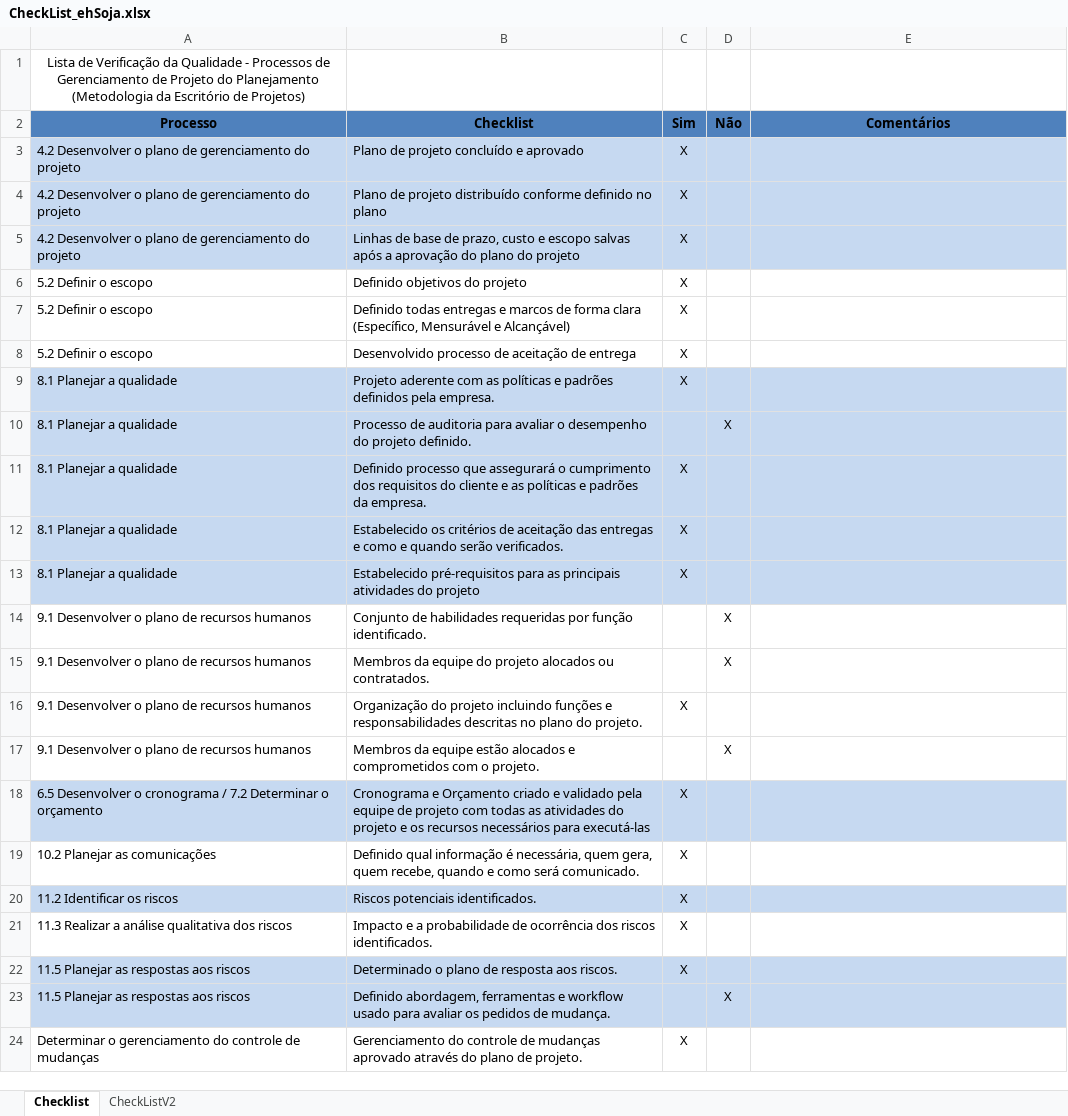
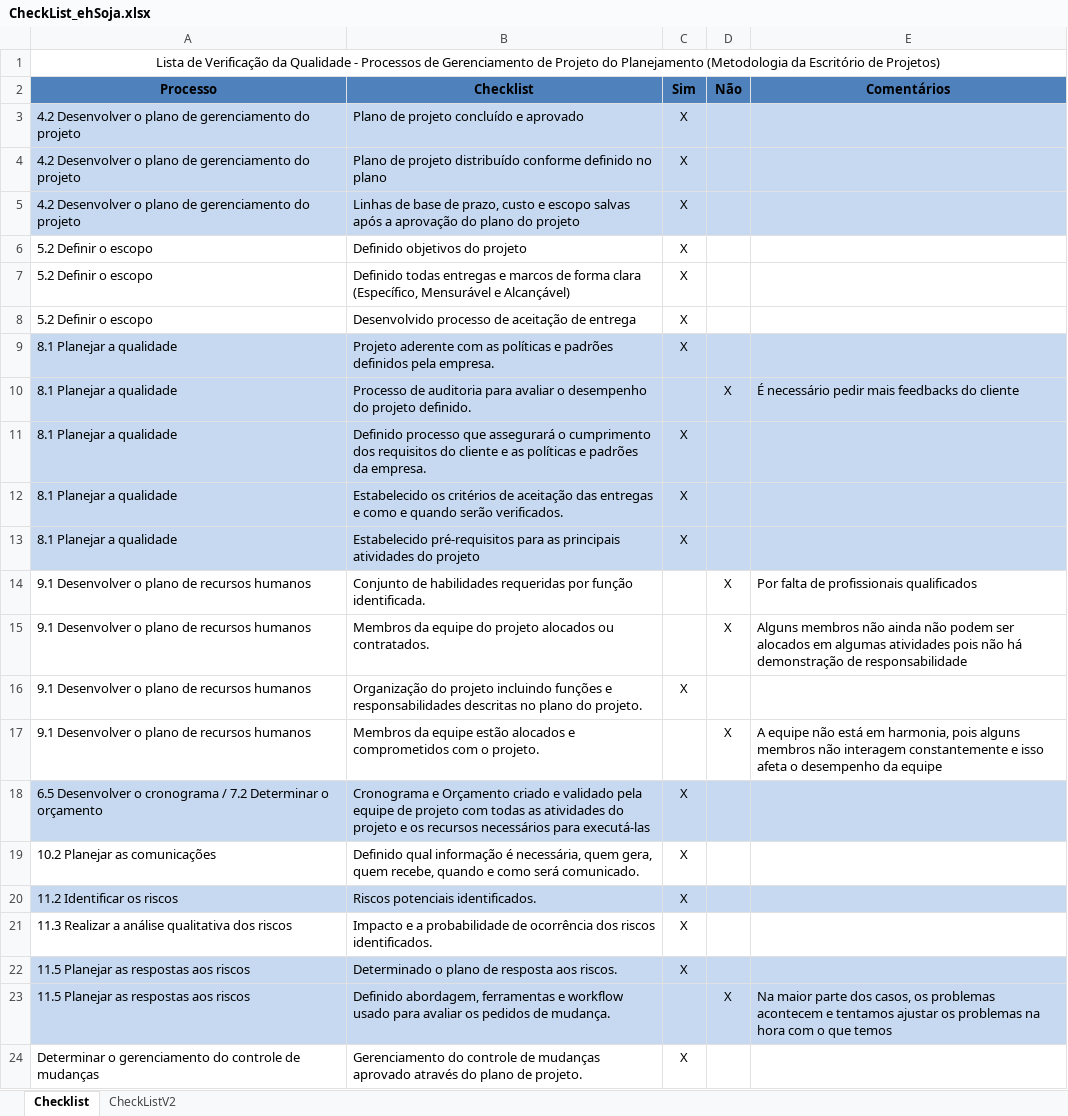
Before and after one commit to barbaraport/softtelie-ehsoja, an Excel workbook: docs/Gerenciamento de Qualidade/CheckList_ehSoja.xlsx, sheet Checklist, drawn as a sheet; values as stored, in another font and other column widths than the file's, no borders; the diff names each change by its address in the sheet, - before the commit and + after, or states it on an @@ line.

Commit message:
finished checklist

```diff
--- a/docs/Gerenciamento de Qualidade/CheckList_ehSoja.xlsx (sheet Checklist)
+++ b/docs/Gerenciamento de Qualidade/CheckList_ehSoja.xlsx (sheet Checklist)
+A1:E1 merged
-E10 (Comentários): (empty)
+E10 (Comentários): É necessário pedir mais feedbacks do cliente
-B14 (Checklist): …por função identificado.
+B14 (Checklist): …por função identificada.
-E14 (Comentários): (empty)
+E14 (Comentários): Por falta de profissionais qualificados
-E15 (Comentários): (empty)
+E15 (Comentários): Alguns membros não ainda não podem ser alocados em algumas atividades pois não há demonstração de responsabilidade
-E17 (Comentários): (empty)
+E17 (Comentários): A equipe não está em harmonia, pois alguns membros não interagem constantemente e isso afeta o desempenho da equipe
-E23 (Comentários): (empty)
+E23 (Comentários): Na maior parte dos casos, os problemas acontecem e tentamos ajustar os problemas na hora com o que temos
```
Also changed, not shown: sheet CheckListV2.
